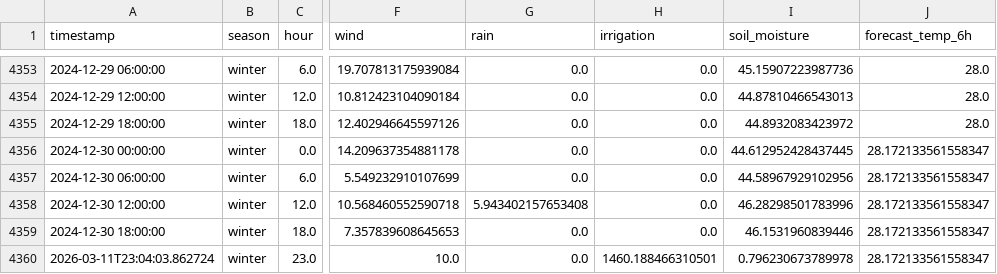
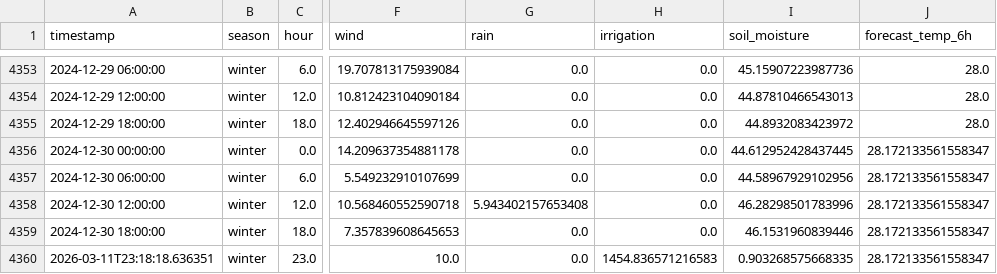
Before and after one commit to Chathurya-ML/AquaSmart, a CSV file: Code/backend/data/sensor_readings.csv, drawn as a sheet; only a part is shown, gaps mark what is left out; the diff names each change by its address in the sheet, - before the commit and + after, or states it on an @@ line.

```diff
--- a/Code/backend/data/sensor_readings.csv
+++ b/Code/backend/data/sensor_readings.csv
-A4360 (timestamp): 2026-03-11T23:04:03.862724
+A4360 (timestamp): 2026-03-11T23:18:18.636351
-H4360 (irrigation): 1460.188466310501
+H4360 (irrigation): 1454.836571216583
-I4360 (soil_moisture): 0.796230673789978
+I4360 (soil_moisture): 0.903268575668335
```
Also changed, not shown: 3 other files.
